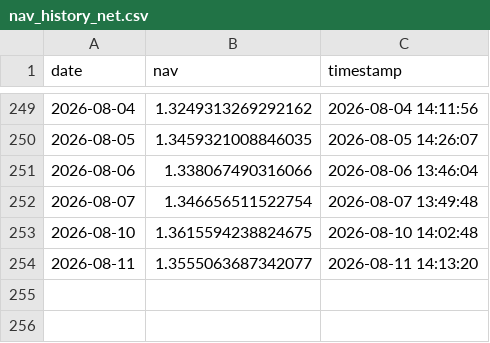
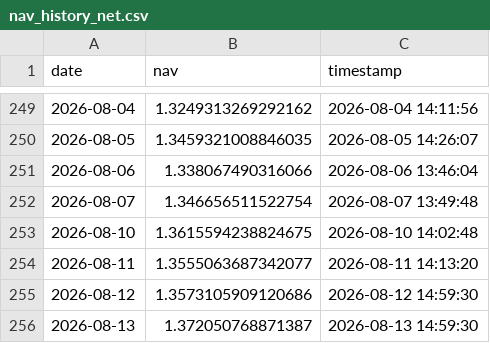
Before and after one commit to chenyikuan/chenyikuan.github.io, a CSV file: data/nav_history_net.csv, drawn as a sheet; only a part is shown, gaps mark what is left out; the diff names each change by its address in the sheet, - before the commit and + after, or states it on an @@ line.

Commit message:
update net

```diff
--- a/data/nav_history_net.csv
+++ b/data/nav_history_net.csv
+row 255: 2026-08-12 | 1.3573105909120686 | 2026-08-12 14:59:30
+row 256: 2026-08-13 | 1.372050768871387 | 2026-08-13 14:59:30
```
